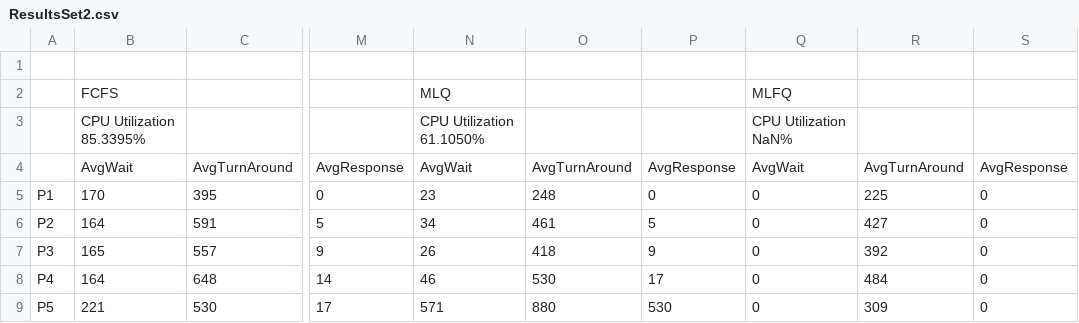
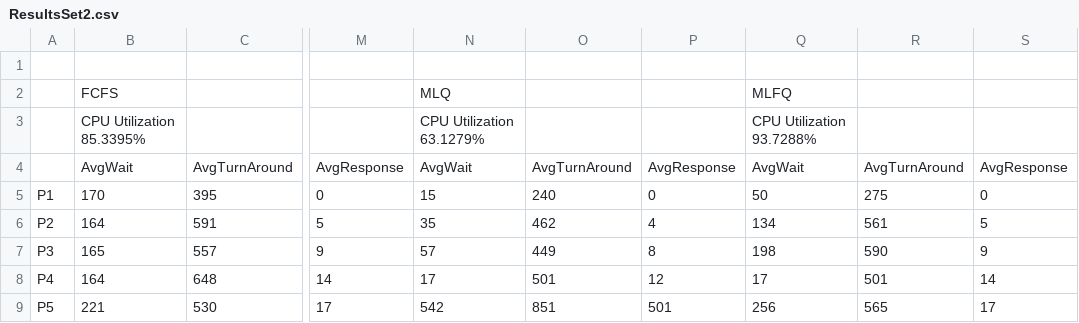
Before and after one commit to twopercentjazz/CSB340_CPUScheduler, a CSV file: src/main/resources/OutputFiles/ResultsSet2.csv, drawn as a sheet; only a part is shown, gaps mark what is left out; the diff covers the shown part only; the diff names each change by its address in the sheet, - before the commit and + after, or states it on an @@ line.

```diff
--- a/src/main/resources/OutputFiles/ResultsSet2.csv
+++ b/src/main/resources/OutputFiles/ResultsSet2.csv
-N3: CPU Utilization 61.1050%
+N3: CPU Utilization 63.1279%
-Q3: CPU Utilization NaN%
+Q3: CPU Utilization 93.7288%
-N5: 23
+N5: 15
-O5: 248
+O5: 240
-Q5: 0
+Q5: 50
-R5: 225
+R5: 275
-N6: 34
+N6: 35
-O6: 461
+O6: 462
-P6: 5
+P6: 4
-Q6: 0
+Q6: 134
-R6: 427
+R6: 561
-S6: 0
+S6: 5
-N7: 26
+N7: 57
-O7: 418
+O7: 449
-P7: 9
+P7: 8
-Q7: 0
+Q7: 198
-R7: 392
+R7: 590
-S7: 0
+S7: 9
-N8: 46
+N8: 17
-O8: 530
+O8: 501
-P8: 17
+P8: 12
-Q8: 0
+Q8: 17
-R8: 484
+R8: 501
-S8: 0
+S8: 14
-N9: 571
+N9: 542
-O9: 880
+O9: 851
-P9: 530
+P9: 501
-Q9: 0
+Q9: 256
-R9: 309
+R9: 565
-S9: 0
+S9: 17
```
Also changed, not shown: 24 edited cells elsewhere in this file, src/main/resources/OutputFiles/ResultsSet1.csv, 18 other files.
